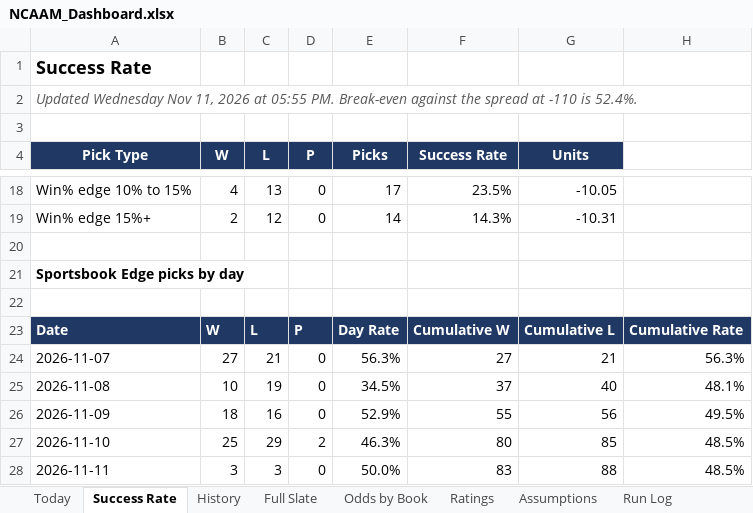
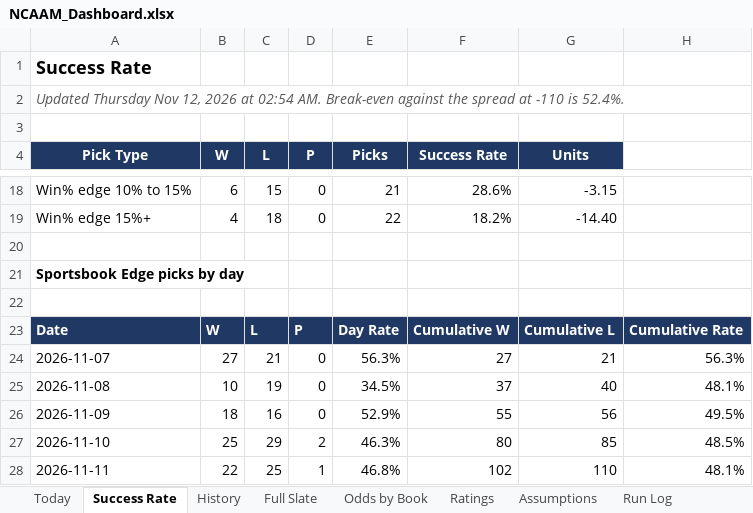
Before and after one commit to coltenmorris/ncaam-model, an Excel workbook: docs/NCAAM_Dashboard.xlsx, sheet Success Rate, drawn as a sheet; only a part is shown, gaps mark what is left out; values as stored, in another font and other column widths than the file's, no borders; charts and pictures not drawn; the diff covers the shown part only; the diff names each change by its address in the sheet, - before the commit and + after, or states it on an @@ line.

```diff
--- a/docs/NCAAM_Dashboard.xlsx (sheet Success Rate)
+++ b/docs/NCAAM_Dashboard.xlsx (sheet Success Rate)
-A2 (Pick Type): Updated Wednesday Nov 11, 2026 at 05:55 PM. Break-even against…
+A2 (Pick Type): Updated Thursday Nov 12, 2026 at 02:54 AM. Break-even against…
-B18 (W): 4
+B18 (W): 6
-C18 (L): 13
+C18 (L): 15
-E18 (Picks): 17
+E18 (Picks): 21
-F18 (Success Rate): 23.5%
+F18 (Success Rate): 28.6%
-G18 (Units): -10.05
+G18 (Units): -3.15
-B19 (W): 2
+B19 (W): 4
-C19 (L): 12
+C19 (L): 18
-E19 (Picks): 14
+E19 (Picks): 22
-F19 (Success Rate): 14.3%
+F19 (Success Rate): 18.2%
-G19 (Units): -10.31
+G19 (Units): -14.40
-B28 (W): 3
+B28 (W): 22
-C28 (L): 3
+C28 (L): 25
-D28 (P): 0
+D28 (P): 1
-E28 (Picks): 50.0%
+E28 (Picks): 46.8%
-F28 (Success Rate): 83
+F28 (Success Rate): 102
-G28 (Units): 88
+G28 (Units): 110
-H28: 48.5%
+H28: 48.1%
```
Also changed, not shown: 69 edited cells elsewhere in this sheet, sheet Full Slate, sheet Odds by Book, sheet Ratings, sheet Today, sheet History, sheet Run Log, 8 other files.
